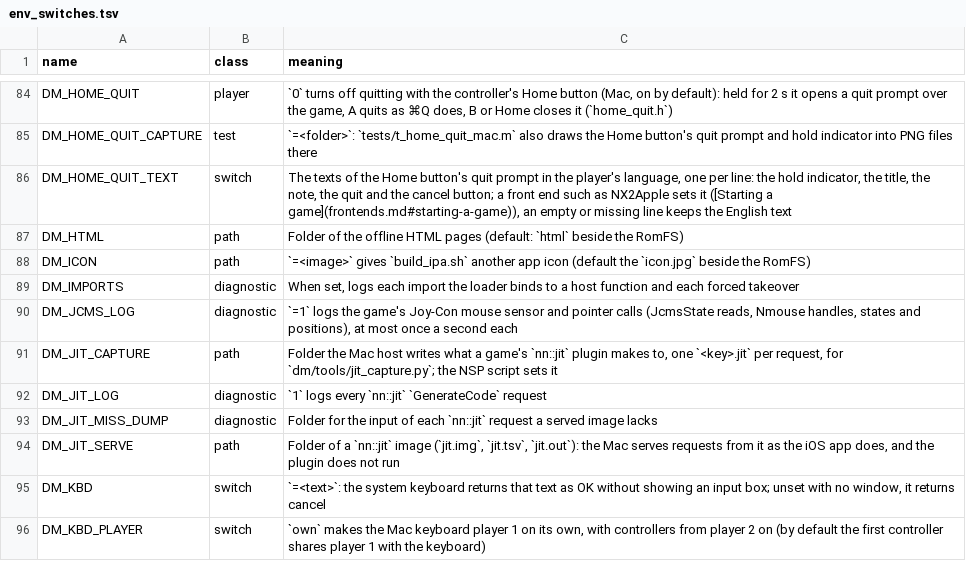
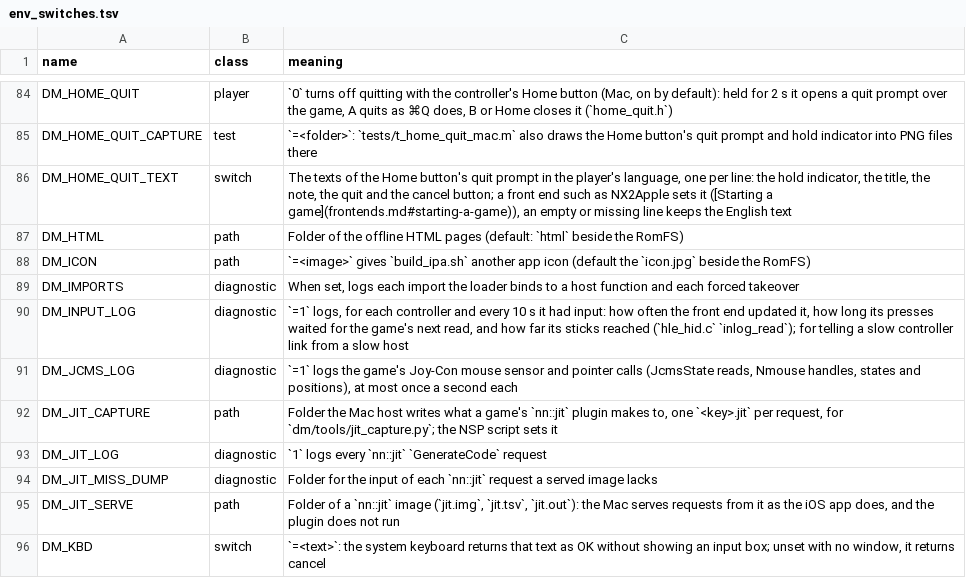
Before and after one commit to neko973/nxnative, a TSV file: docs/env_switches.tsv, drawn as a sheet; only a part is shown, gaps mark what is left out; the shorter side is filled out with more unchanged rows; the diff names each change by its address in the sheet, - before the commit and + after, or states it on an @@ line.

```diff
--- a/docs/env_switches.tsv
+++ b/docs/env_switches.tsv
+row 90: DM_INPUT_LOG | diagnostic | `=1` logs, for each controller and every 10 s it had input: how often the front end updated it, how long its presses waited for the game's next read, and how far its sticks reached (`hle_hid.c` `inlog_read`); for telling a slow controller link from a slow host
```
Also changed, not shown: 1 other file.
